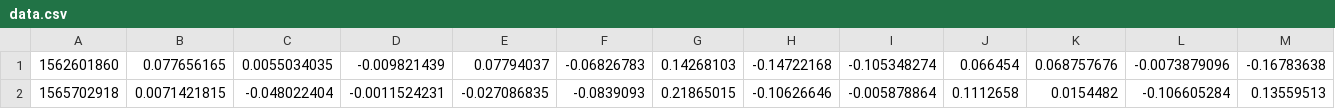
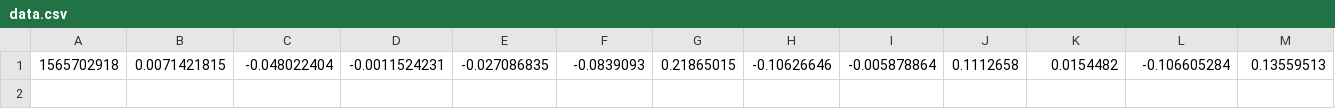
Before and after one commit to SEETHAMRAJU/EnExv2, a CSV file: data.csv, drawn as a sheet; only a part is shown; rows hold the shown columns only; the diff names each change by its address in the sheet, - before the commit and + after, or states it on an @@ line.

```diff
--- a/data.csv
+++ b/data.csv
-row 1: 1562601860 | 0.077656165 | 0.0055034035 | -0.009821439 | 0.07794037 | -0.06826783 | 0.14268103 | -0.14722168 | -0.105348274 | 0.066454 | 0.068757676 | -0.0073879096 | -0.16783638
```
Also changed, not shown: 35 other files.
